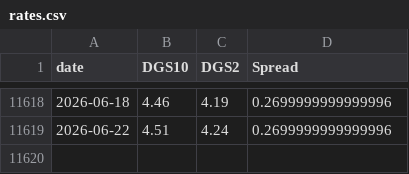
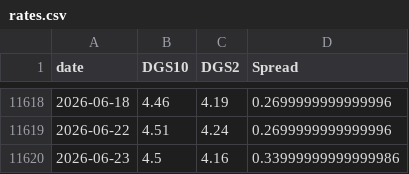
Before and after one commit to BamHIHedgeFundCEO/bamhi-web, a CSV file: data/rates.csv, drawn as a sheet; only a part is shown, gaps mark what is left out.

```diff
--- a/data/rates.csv
+++ b/data/rates.csv
@@ -11619 +11619,2 @@ date,DGS10,DGS2,Spread
 2026-06-22,4.51,4.24,0.2699999999999996
+2026-06-23,4.5,4.16,0.33999999999999986
```
Also changed, not shown: data/breadth.csv, data/world_sectors.csv.
